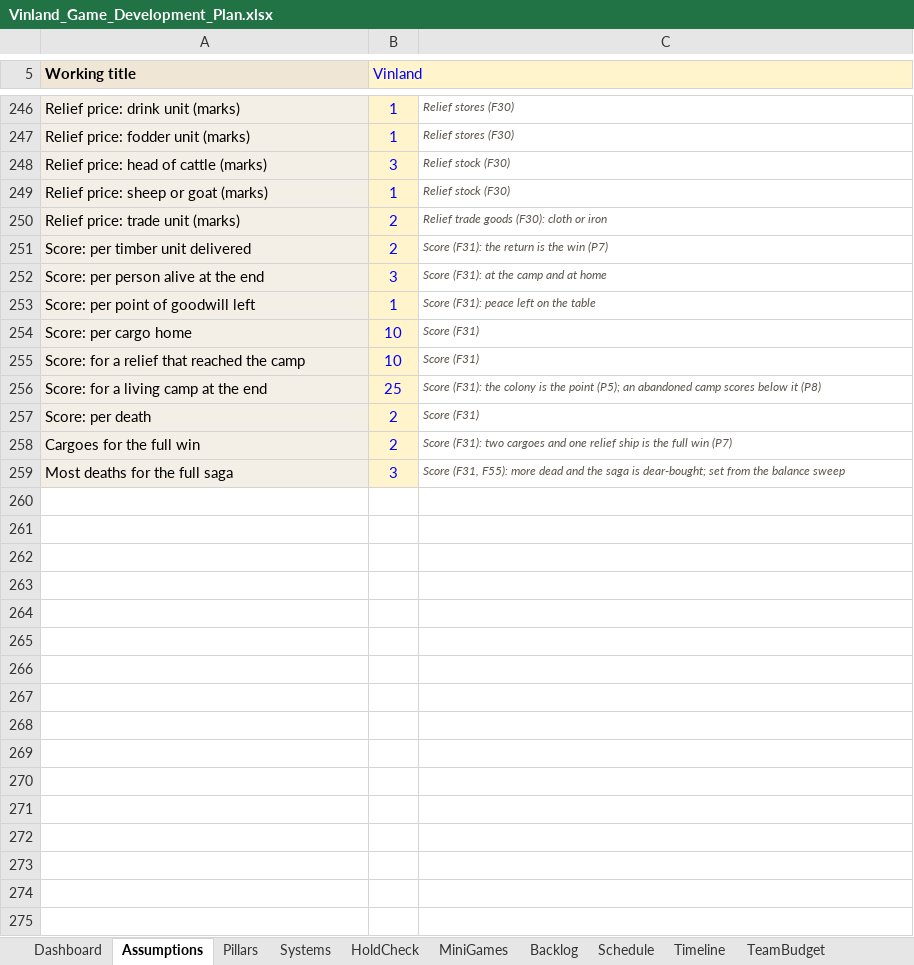
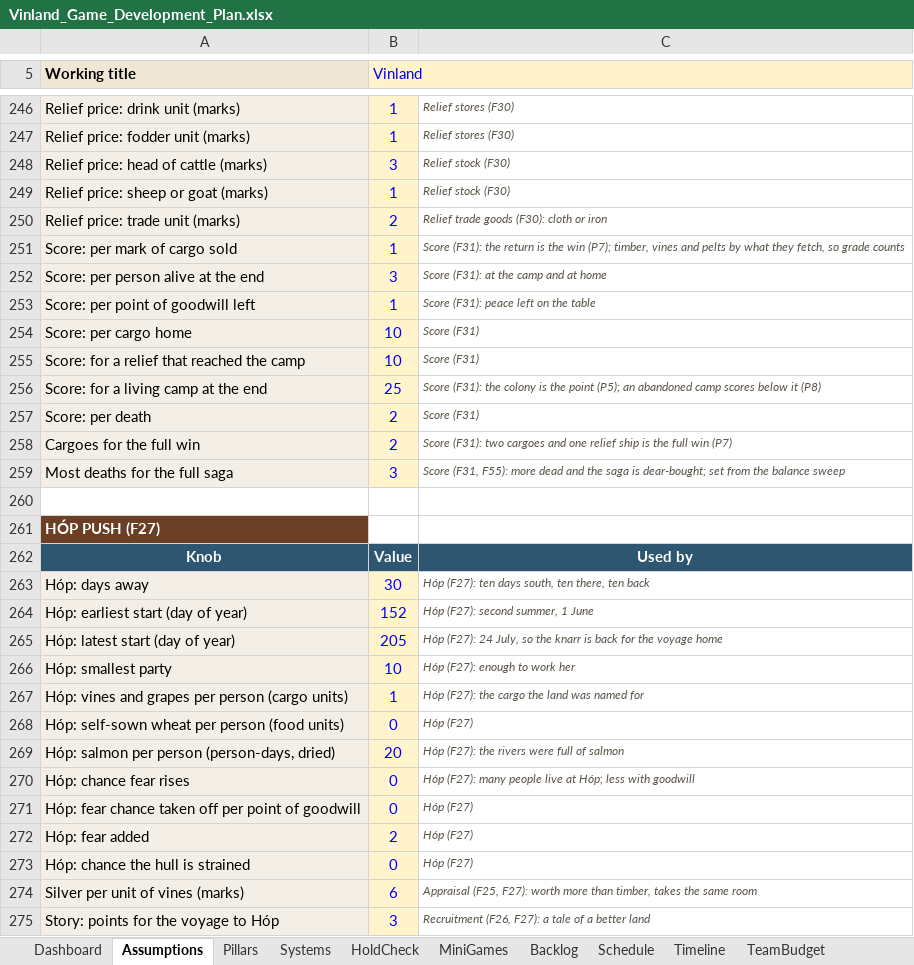
Before and after one commit to nickdoneysr/Vinland, an Excel workbook: docs/Vinland_Game_Development_Plan.xlsx, sheet Assumptions, drawn as a sheet; only a part is shown, gaps mark what is left out; values as stored, in another font and other column widths than the file's, no borders; charts and pictures not drawn; removed rows and columns are numbered as before the commit, all else as after; the diff names each change by its address in the sheet, - before the commit and + after, or states it on an @@ line.

```diff
--- a/docs/Vinland_Game_Development_Plan.xlsx (sheet Assumptions)
+++ b/docs/Vinland_Game_Development_Plan.xlsx (sheet Assumptions)
-row 251: Score: per timber unit delivered | 2 | Score (F31): the return is the win (P7)
+row 251: Score: per mark of cargo sold | 1 | Score (F31): the return is the win (P7); timber, vines and pelts by what they fetch, so grade counts
+row 260: (empty)
+row 261: HÓP PUSH (F27)
+row 262: Knob | Value | Used by
+row 263: Hóp: days away | 30 | Hóp (F27): ten days south, ten there, ten back
+row 264: Hóp: earliest start (day of year) | 152 | Hóp (F27): second summer, 1 June
+row 265: Hóp: latest start (day of year) | 205 | Hóp (F27): 24 July, so the knarr is back for the voyage home
+row 266: Hóp: smallest party | 10 | Hóp (F27): enough to work her
+row 267: Hóp: vines and grapes per person (cargo units) | 1 | Hóp (F27): the cargo the land was named for
+row 268: Hóp: self-sown wheat per person (food units) | 0 | Hóp (F27)
+row 269: Hóp: salmon per person (person-days, dried) | 20 | Hóp (F27): the rivers were full of salmon
+row 270: Hóp: chance fear rises | 0 | Hóp (F27): many people live at Hóp; less with goodwill
+row 271: Hóp: fear chance taken off per point of goodwill | 0 | Hóp (F27)
+row 272: Hóp: fear added | 2 | Hóp (F27)
+row 273: Hóp: chance the hull is strained | 0 | Hóp (F27)
+row 274: Silver per unit of vines (marks) | 6 | Appraisal (F25, F27): worth more than timber, takes the same room
+row 275: Story: points for the voyage to Hóp | 3 | Recruitment (F26, F27): a tale of a better land
```
Also changed, not shown: sheet Balance, sheet Regression, sheet Revisions, sheet Backlog, sheet Dashboard, charts or pictures, 17 other files.
